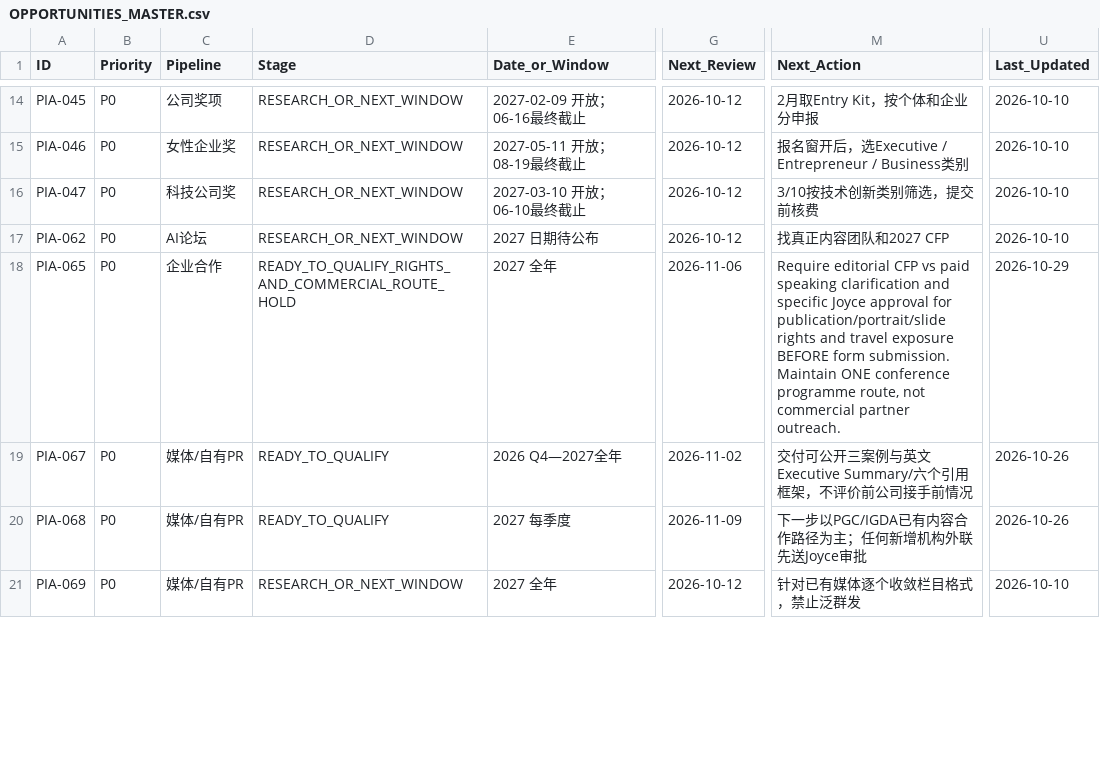
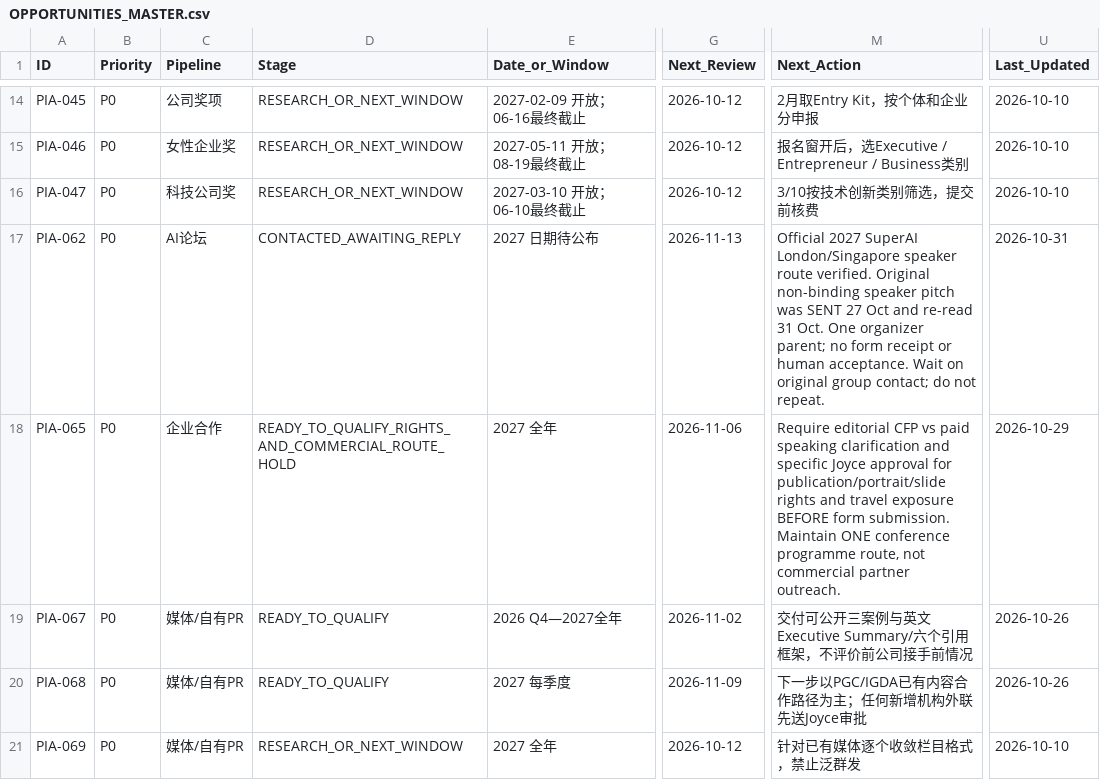
Before and after one commit to minyajing-rgb/ggc-global, a CSV file: pr/pia-global-authority/data/OPPORTUNITIES_MASTER.csv, drawn as a sheet; only a part is shown, gaps mark what is left out; the diff covers the shown part only; the diff names each change by its address in the sheet, - before the commit and + after, or states it on an @@ line.

Commit message:
PR/PIA: reconcile actual MCV and SuperAI prior sends; 2027 speaker form rights and travel holds

```diff
--- a/pr/pia-global-authority/data/OPPORTUNITIES_MASTER.csv
+++ b/pr/pia-global-authority/data/OPPORTUNITIES_MASTER.csv
-D17 (Stage): RESEARCH_OR_NEXT_WINDOW
+D17 (Stage): CONTACTED_AWAITING_REPLY
-G17 (Next_Review): 2026-10-12
+G17 (Next_Review): 2026-11-13
-M17 (Next_Action): 找真正内容团队和2027 CFP
+M17 (Next_Action): Official 2027 SuperAI London/Singapore speaker route verified. Original non-binding speaker pitch was SENT 27 Oct and re-read 31 Oct. One organizer parent; no form receipt or human acceptance. Wait on original group contact; do not repeat.
-U17 (Last_Updated): 2026-10-10
+U17 (Last_Updated): 2026-10-31
```
Also changed, not shown: 12 edited cells elsewhere in this file.
